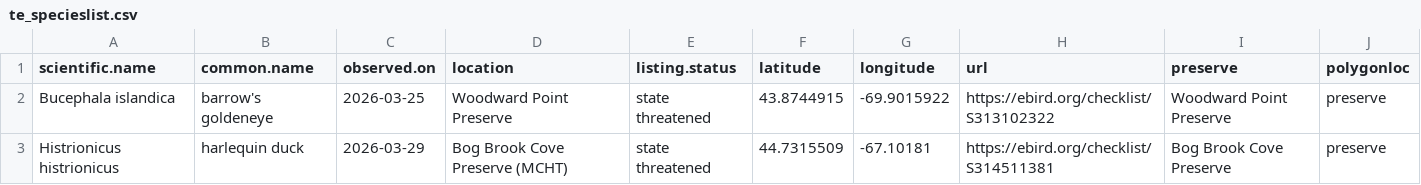
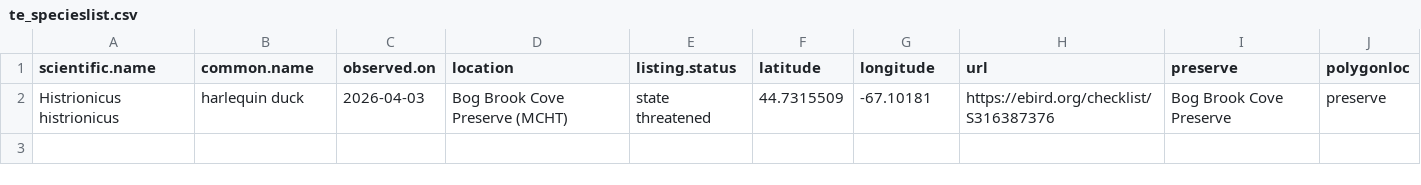
Before and after one commit to Kylelima21/MCHT_early_detection_system, a CSV file: email_alerts/outputs/te_specieslist.csv, drawn as a sheet.

```diff
--- a/email_alerts/outputs/te_specieslist.csv
+++ b/email_alerts/outputs/te_specieslist.csv
@@ -1,3 +1,2 @@
 "scientific.name","common.name","observed.on","location","listing.status","latitude","longitude","url","preserve","polygonloc"
-"Bucephala islandica","barrow's goldeneye",2026-03-25,"Woodward Point Preserve","state threatened",43.8744915,-69.9015922,"https://ebird.org/checklist/S313102322","Woodward Point Preserve","preserve"
-"Histrionicus histrionicus","harlequin duck",2026-03-29,"Bog Brook Cove Preserve (MCHT)","state threatened",44.7315509,-67.10181,"https://ebird.org/checklist/S314511381","Bog Brook Cove Preserve","preserve"
+"Histrionicus histrionicus","harlequin duck",2026-04-03,"Bog Brook Cove Preserve (MCHT)","state threatened",44.7315509,-67.10181,"https://ebird.org/checklist/S316387376","Bog Brook Cove Preserve","preserve"
```
Also changed, not shown: email_alerts/outputs/invasive_pestslist.csv, 3 other files.
